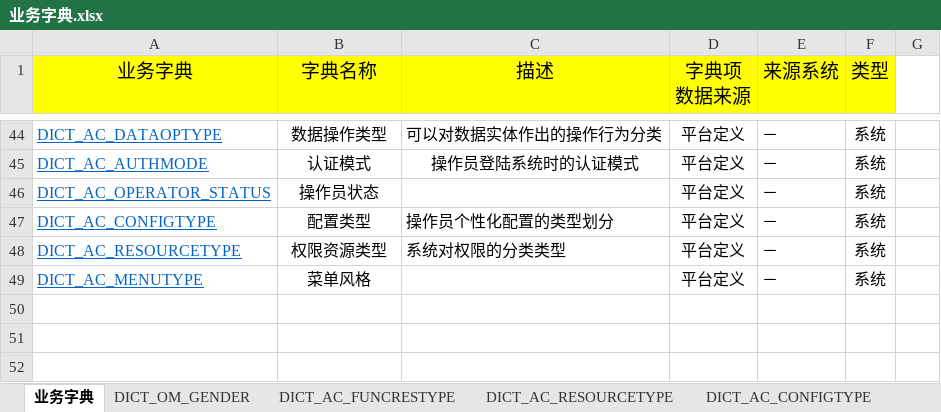
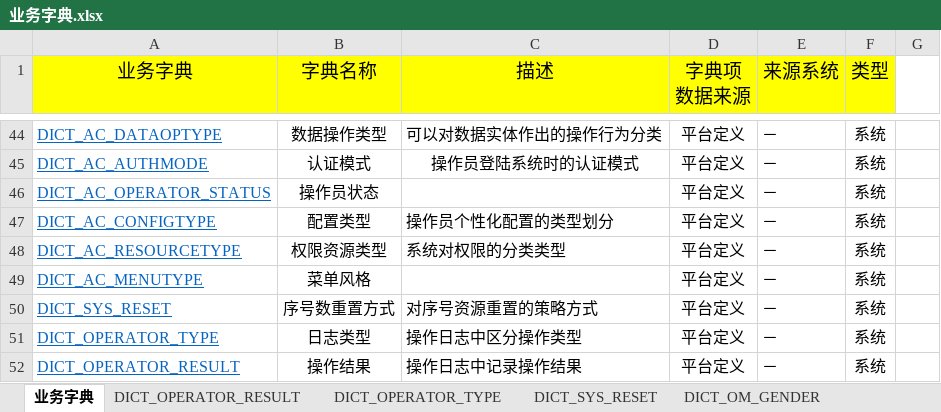
Before and after one commit to shiyunlai/tistools, an Excel workbook: tools-core/model/业务字典.xlsx, sheet 业务字典, drawn as a sheet; only a part is shown, gaps mark what is left out; values as stored, in another font and other column widths than the file's, no borders; the diff names each change by its address in the sheet, - before the commit and + after, or states it on an @@ line.

```diff
--- a/tools-core/model/业务字典.xlsx (sheet 业务字典)
+++ b/tools-core/model/业务字典.xlsx (sheet 业务字典)
+sheet tab: DICT_OPERATOR_RESULT
+sheet tab: DICT_OPERATOR_TYPE
+sheet tab: DICT_SYS_RESET
+row 50: DICT_SYS_RESET | 序号数重置方式 | 对序号资源重置的策略方式 | 平台定义 | － | 系统
+row 51: DICT_OPERATOR_TYPE | 日志类型 | 操作日志中区分操作类型 | 平台定义 | － | 系统
+row 52: DICT_OPERATOR_RESULT | 操作结果 | 操作日志中记录操作结果 | 平台定义 | － | 系统
```
Also changed, not shown: sheet DICT_OM_ORGDEGREE, sheet DICT_ACTION_TYPE, 5 other files.
